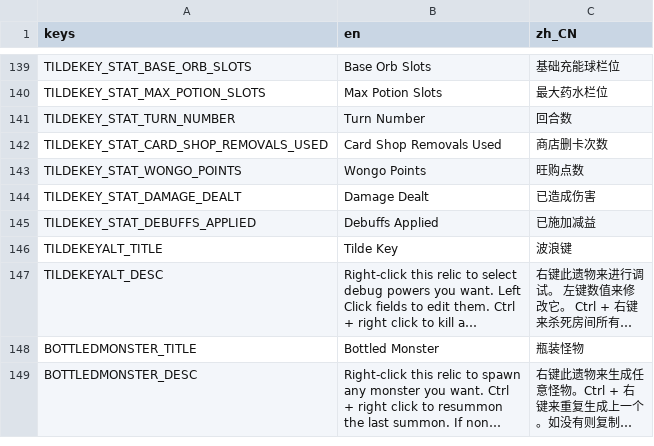
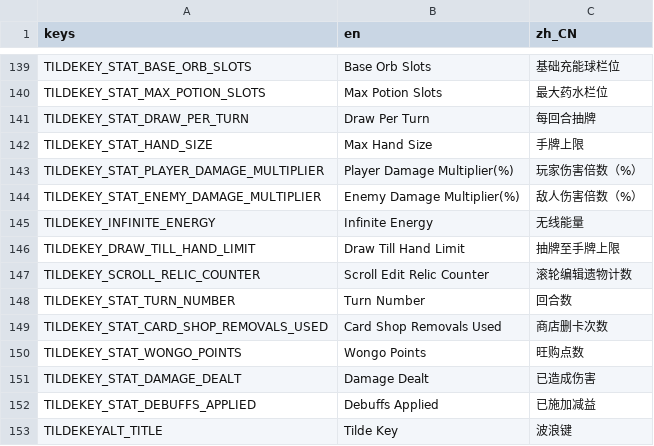
Before and after one commit to qw2341/Loadout-Mod-2, a CSV file: Loadout/localization/uitext.csv, drawn as a sheet; only a part is shown, gaps mark what is left out; the shorter side is filled out with more unchanged rows; long unchanged cells end in ….

Commit message:
Add localizations for tilde key; Allow infinite energy to also affect stars; Reordered tiltkey entries

```diff
--- a/Loadout/localization/uitext.csv
+++ b/Loadout/localization/uitext.csv
@@ -140,2 +140,9 @@ TILDEKEY_STAT_BASE_ORB_SLOTS,Base Orb Slots,基础充能球栏位
 TILDEKEY_STAT_MAX_POTION_SLOTS,Max Potion Slots,最大药水栏位
+TILDEKEY_STAT_DRAW_PER_TURN,Draw Per Turn,每回合抽牌
+TILDEKEY_STAT_HAND_SIZE,Max Hand Size,手牌上限
+TILDEKEY_STAT_PLAYER_DAMAGE_MULTIPLIER,Player Damage Multiplier(%),玩家伤害倍数（%）
+TILDEKEY_STAT_ENEMY_DAMAGE_MULTIPLIER,Enemy Damage Multiplier(%),敌人伤害倍数（%）
+TILDEKEY_INFINITE_ENERGY,Infinite Energy,无线能量
+TILDEKEY_DRAW_TILL_HAND_LIMIT,Draw Till Hand Limit,抽牌至手牌上限
+TILDEKEY_SCROLL_RELIC_COUNTER,Scroll Edit Relic Counter,滚轮编辑遗物计数
 TILDEKEY_STAT_TURN_NUMBER,Turn Number,回合数
```
Also changed, not shown: 6 other files.
